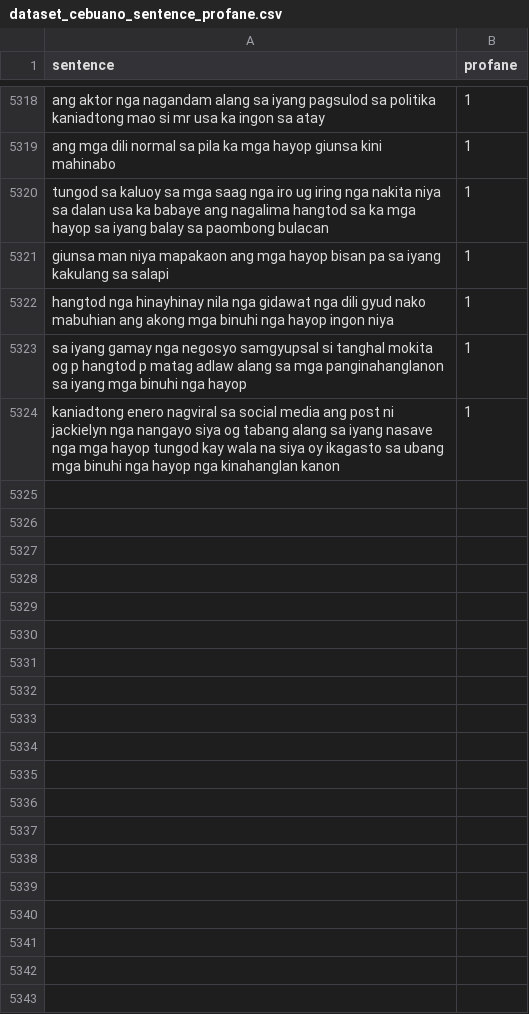
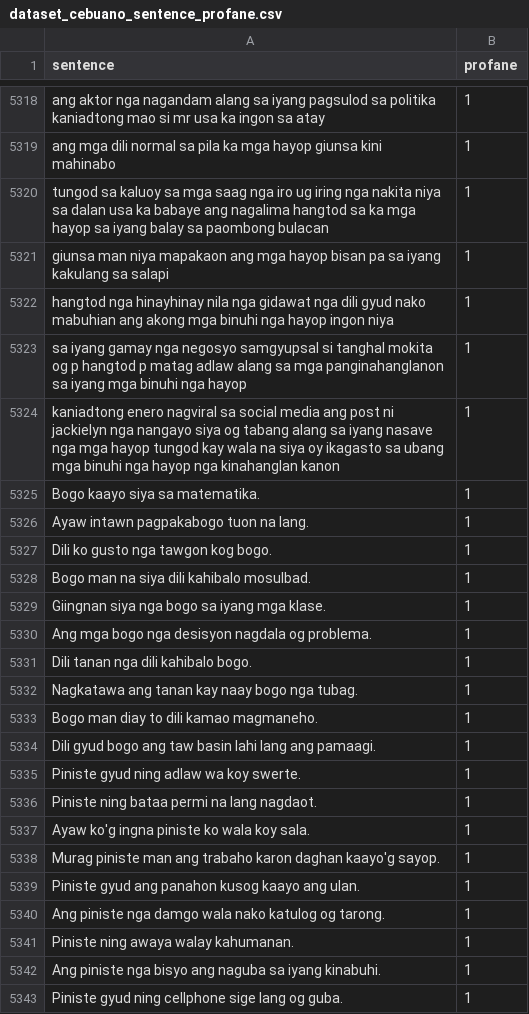
Before and after one commit to lalanglarano/TAKLUBAN-FILIPINO-NATIVE-LANGUAGE-PROFANE-DETECTION, a CSV file: UsedDataset/dataset_cebuano_sentence_profane.csv, drawn as a sheet; only a part is shown, gaps mark what is left out; the diff covers the shown part only.

Commit message:
ceb dataset

```diff
--- a/UsedDataset/dataset_cebuano_sentence_profane.csv
+++ b/UsedDataset/dataset_cebuano_sentence_profane.csv
@@ -5324 +5324,20 @@ sa iyang gamay nga negosyo samgyupsal si tanghal mokita og p hangtod p matag adl
 kaniadtong enero nagviral sa social media ang post ni jackielyn nga nangayo siya og tabang alang sa iyang nasave nga mga hayop tungod kay wala na siya oy ikagasto sa ubang mga binuhi nga hayop nga kinahanglan kanon,1
+Bogo kaayo siya sa matematika. ,1
+Ayaw intawn pagpakabogo tuon na lang. ,1
+Dili ko gusto nga tawgon kog bogo.,1
+Bogo man na siya dili kahibalo mosulbad.,1
+Giingnan siya nga bogo sa iyang mga klase.,1
+Ang mga bogo nga desisyon nagdala og problema.,1
+Dili tanan nga dili kahibalo bogo.,1
+Nagkatawa ang tanan kay naay bogo nga tubag.,1
+Bogo man diay to dili kamao magmaneho.,1
+Dili gyud bogo ang taw basin lahi lang ang pamaagi.,1
+Piniste gyud ning adlaw wa koy swerte.,1
+Piniste ning bataa permi na lang nagdaot.,1
+Ayaw ko'g ingna piniste ko wala koy sala.,1
+Murag piniste man ang trabaho karon daghan kaayo'g sayop.,1
+Piniste gyud ang panahon kusog kaayo ang ulan.,1
+Ang piniste nga damgo wala nako katulog og tarong.,1
+Piniste ning awaya walay kahumanan.,1
+Ang piniste nga bisyo ang naguba sa iyang kinabuhi.,1
+Piniste gyud ning cellphone sige lang og guba.,1
```
Also changed, not shown: 72 added rows elsewhere in this file.
